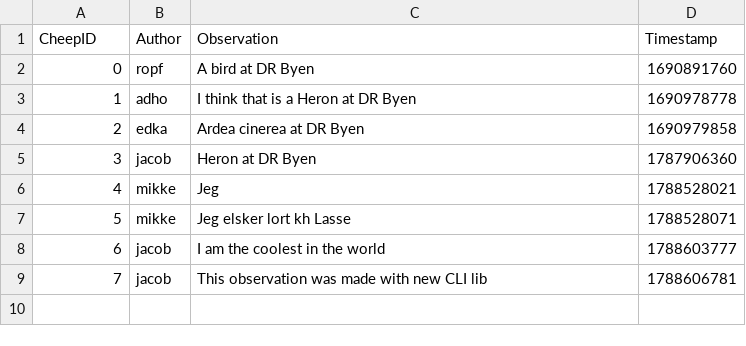
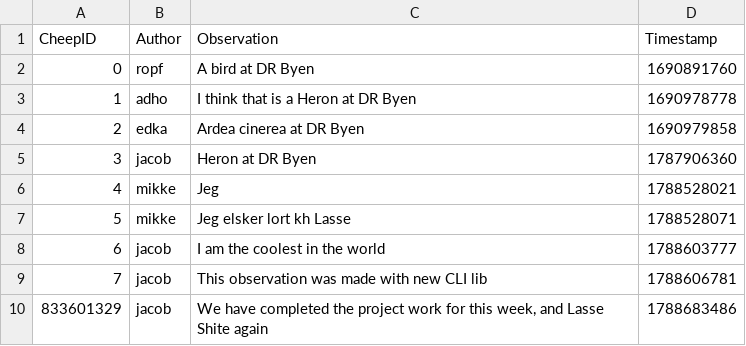
Before and after one commit to ITU-BDSA2026-GROUP13/Bison, a CSV file: Bison.CLI/bison_observe_cli_db.csv, drawn as a sheet; the diff names each change by its address in the sheet, - before the commit and + after, or states it on an @@ line.

Commit message:
feat Bison.CLI: We have now added the discussion command, that reads all comments on an observation. Co-authored-by: Mikkel Sylvest Jensen <msyj@itu.dk> Co-authored-by: Andersjape <anders.jape@email.com> Co-authored-by: Lasse Vinding <lassevinding@gmail.com> Co-authored-by: Frederik <frmt@itu.dk>

```diff
--- a/Bison.CLI/bison_observe_cli_db.csv
+++ b/Bison.CLI/bison_observe_cli_db.csv
+row 10: 833601329 | jacob | We have completed the project work for this week, and Lasse Shite again | 1788683486
```
Also changed, not shown: 3 other files.
